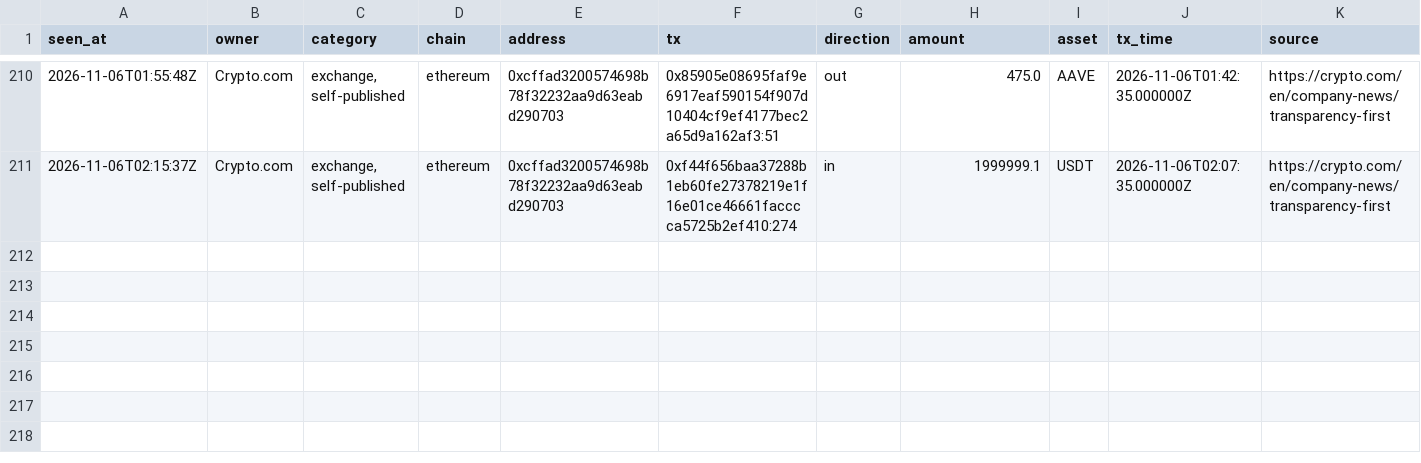
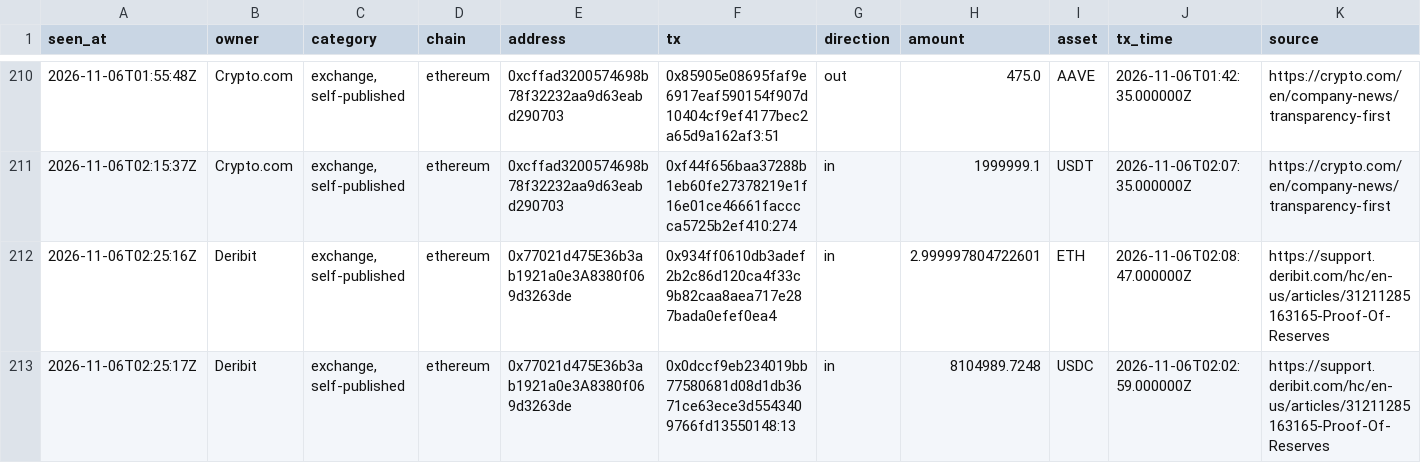
Before and after one commit to hpintojr/crypto-scanner, a CSV file: data/wallet-moves.csv, drawn as a sheet; only a part is shown, gaps mark what is left out.

```diff
--- a/data/wallet-moves.csv
+++ b/data/wallet-moves.csv
@@ -211 +211,3 @@ seen_at,owner,category,chain,address,tx,direction,amount,asset,tx_time,source
 2026-11-06T02:15:37Z,Crypto.com,"exchange, self-published",ethereum,0xcffad3200574698b78f32232aa9d63eabd290703,0xf44f656baa37288b1eb60fe27378219e1f16e01ce46661facccca5725b2ef410:274,in,1999999.1,USDT,2026-11-06T02:07:35.000000Z,https://crypto.com/en/company-news/transparency-first
+2026-11-06T02:25:16Z,Deribit,"exchange, self-published",ethereum,0x77021d475E36b3ab1921a0e3A8380f069d3263de,0x934ff0610db3adef2b2c86d120ca4f33c9b82caa8aea717e287bada0efef0ea4,in,2.999997804722601,ETH,2026-11-06T02:08:47.000000Z,https://support.deribit.com/hc/en-us/articles/31211285163165-Proof-Of-Reserves
+2026-11-06T02:25:17Z,Deribit,"exchange, self-published",ethereum,0x77021d475E36b3ab1921a0e3A8380f069d3263de,0x0dccf9eb234019bb77580681d08d1db3671ce63ece3d5543409766fd13550148:13,in,8104989.7248,USDC,2026-11-06T02:02:59.000000Z,https://support.deribit.com/hc/en-us/articles/31211285163165-Proof-Of-Reserves
```
Also changed, not shown: 5 other files.
